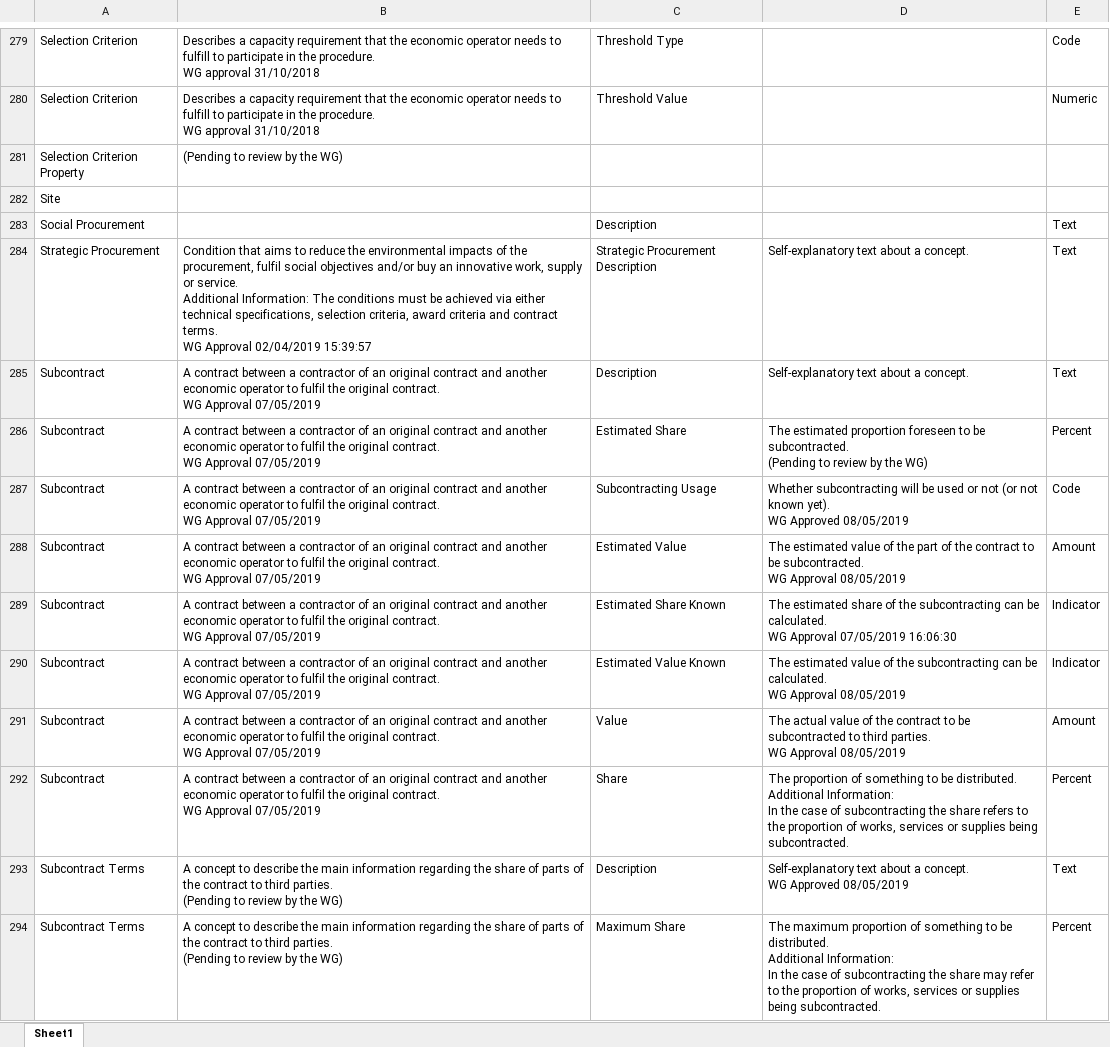
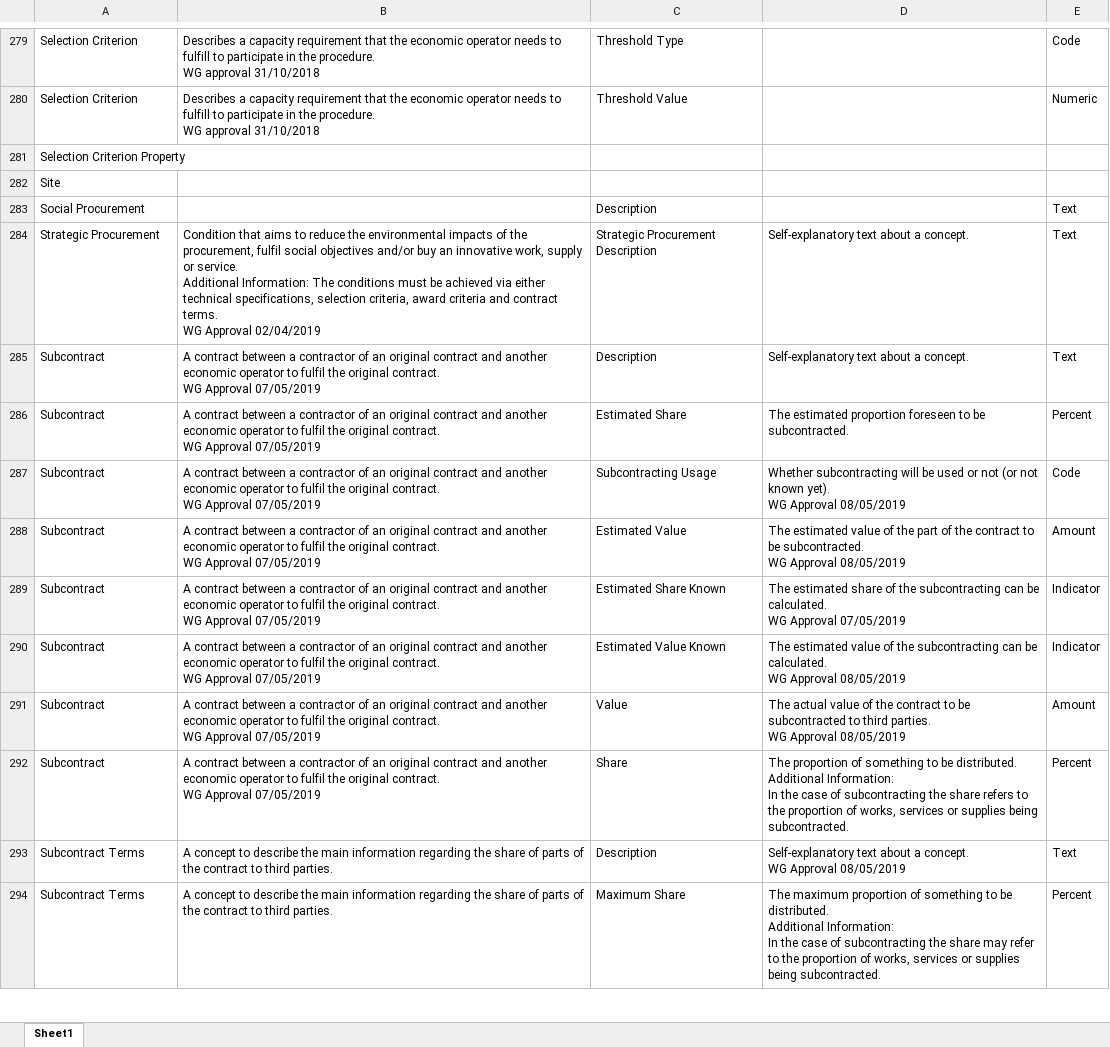
Before and after one commit to OP-TED/ePO, an Excel workbook: v2.0.1/02-Glossary/ePO-Glossary.xlsx, sheet Sheet1, drawn as a sheet; only a part is shown, gaps mark what is left out; values as stored, in another font and other column widths than the file's, no borders; table styles not drawn; ↵ is a line break in a cell; the diff covers the shown part only; the diff names each change by its address in the sheet, - before the commit and + after, or states it on an @@ line.

```diff
--- a/v2.0.1/02-Glossary/ePO-Glossary.xlsx (sheet Sheet1)
+++ b/v2.0.1/02-Glossary/ePO-Glossary.xlsx (sheet Sheet1)
-B281: (Pending to review by the WG)
+B281: (empty)
-B284: …Approval 02/04/2019 15:39:57
+B284: …Approval 02/04/2019
-D286: …be subcontracted. ↵ (Pending to review by the WG)
+D286: …be subcontracted.
-D287: …yet). ↵ WG Approved 08/05/2019
+D287: …yet). ↵ WG Approval 08/05/2019
-D289: …Approval 07/05/2019 16:06:30
+D289: …Approval 07/05/2019
-B293:B294: …third parties. ↵ (Pending to review by the WG)
+B293:B294: …third parties.
-D293: …concept. ↵ WG Approved 08/05/2019
+D293: …concept. ↵ WG Approval 08/05/2019
```
Also changed, not shown: 149 edited cells elsewhere in this sheet, 3 other files.
